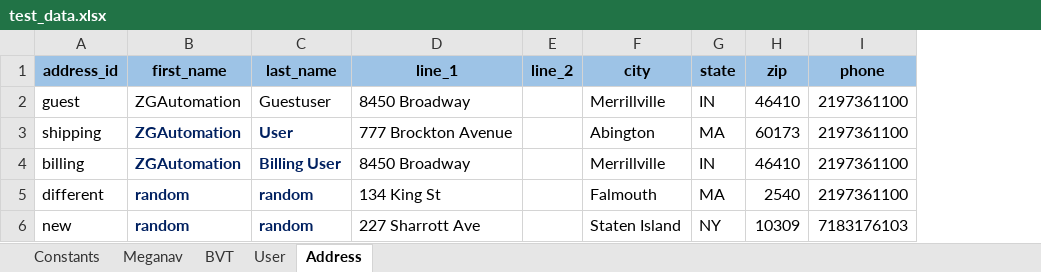
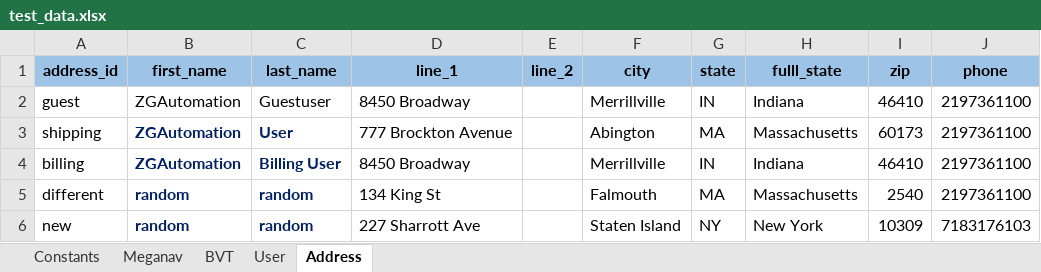
Before and after one commit to bonaris/bvt_poc, an Excel workbook: test_data/test_data.xlsx, sheet Address, drawn as a sheet; values as stored, in another font and other column widths than the file's, no borders; the diff names each change by its address in the sheet, - before the commit and + after, or states it on an @@ line.

```diff
--- a/test_data/test_data.xlsx (sheet Address)
+++ b/test_data/test_data.xlsx (sheet Address)
+column H (fulll_state), rows 2-6: Indiana | Massachusetts | Indiana | Massachusetts | New York
```
Also changed, not shown: test_data/locators.xlsx, 5 other files.
